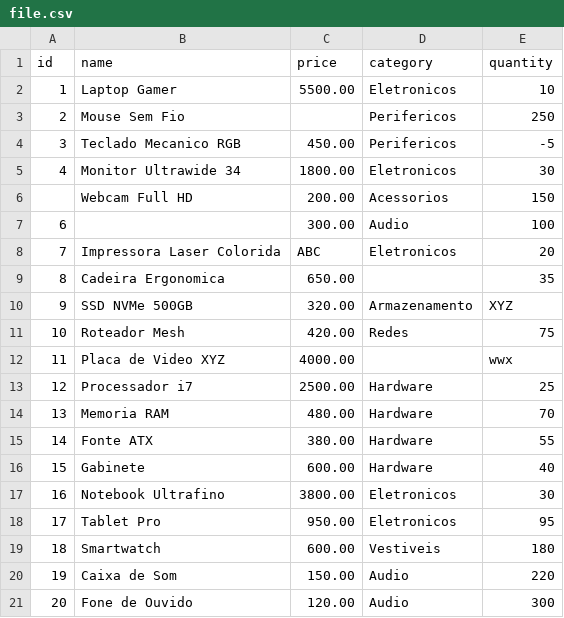
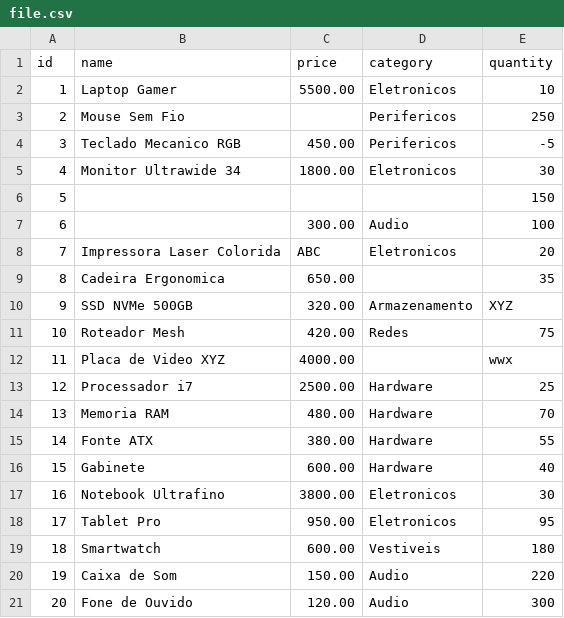
Before and after one commit to yDevLuisDias/CSV-Processor, a CSV file: src/com/data/file.csv, drawn as a sheet; removed rows and columns are numbered as before the commit, all else as after; the diff names each change by its address in the sheet, - before the commit and + after, or states it on an @@ line.

```diff
--- a/src/com/data/file.csv
+++ b/src/com/data/file.csv
-row 6:  | Webcam Full HD | 200.00 | Acessorios | 150
+row 6: 5 |  |  |  | 150
```
Also changed, not shown: 8 other files.
